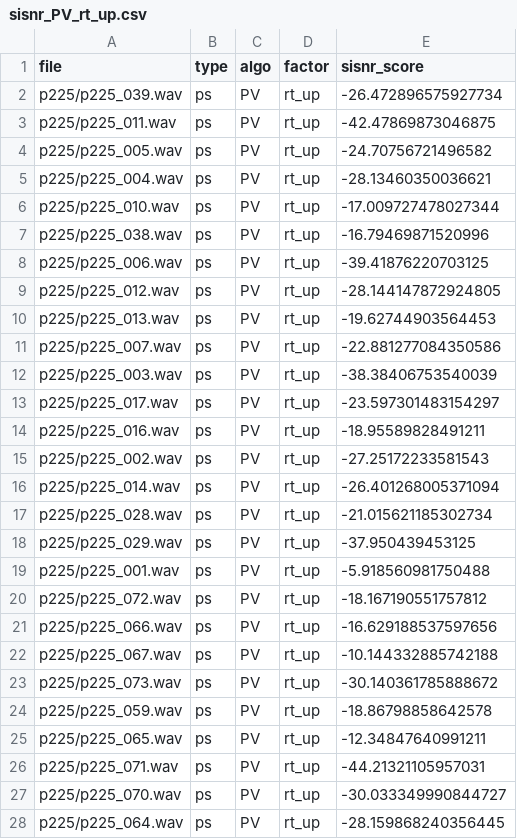
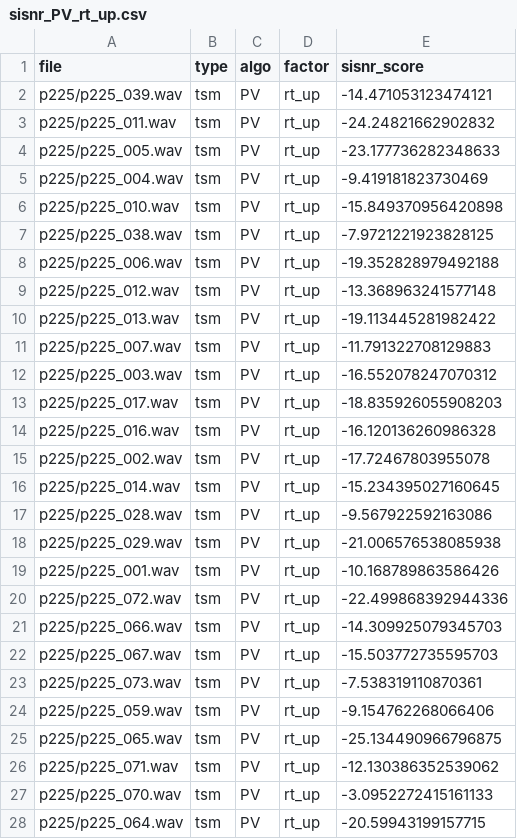
Before and after one commit to mariapolak/SMC10, a CSV file: evaluation/objective/sisnr/sisnr_PV_rt_up.csv, drawn as a sheet; only a part is shown; the diff covers the shown part only.

Commit message:
Evaluations - 5/6

```diff
--- a/evaluation/objective/sisnr/sisnr_PV_rt_up.csv
+++ b/evaluation/objective/sisnr/sisnr_PV_rt_up.csv
@@ -1,28 +1,28 @@
 file,type,algo,factor,sisnr_score
-p225/p225_039.wav,ps,PV,rt_up,-26.472896575927734
-p225/p225_011.wav,ps,PV,rt_up,-42.47869873046875
-p225/p225_005.wav,ps,PV,rt_up,-24.70756721496582
-p225/p225_004.wav,ps,PV,rt_up,-28.13460350036621
-p225/p225_010.wav,ps,PV,rt_up,-17.009727478027344
-p225/p225_038.wav,ps,PV,rt_up,-16.79469871520996
-p225/p225_006.wav,ps,PV,rt_up,-39.41876220703125
-p225/p225_012.wav,ps,PV,rt_up,-28.144147872924805
-p225/p225_013.wav,ps,PV,rt_up,-19.62744903564453
-p225/p225_007.wav,ps,PV,rt_up,-22.881277084350586
-p225/p225_003.wav,ps,PV,rt_up,-38.38406753540039
-p225/p225_017.wav,ps,PV,rt_up,-23.597301483154297
-p225/p225_016.wav,ps,PV,rt_up,-18.95589828491211
-p225/p225_002.wav,ps,PV,rt_up,-27.25172233581543
-p225/p225_014.wav,ps,PV,rt_up,-26.401268005371094
-p225/p225_028.wav,ps,PV,rt_up,-21.015621185302734
-p225/p225_029.wav,ps,PV,rt_up,-37.950439453125
-p225/p225_001.wav,ps,PV,rt_up,-5.918560981750488
-p225/p225_072.wav,ps,PV,rt_up,-18.167190551757812
-p225/p225_066.wav,ps,PV,rt_up,-16.629188537597656
-p225/p225_067.wav,ps,PV,rt_up,-10.144332885742188
-p225/p225_073.wav,ps,PV,rt_up,-30.140361785888672
-p225/p225_059.wav,ps,PV,rt_up,-18.86798858642578
-p225/p225_065.wav,ps,PV,rt_up,-12.34847640991211
-p225/p225_071.wav,ps,PV,rt_up,-44.21321105957031
-p225/p225_070.wav,ps,PV,rt_up,-30.033349990844727
-p225/p225_064.wav,ps,PV,rt_up,-28.159868240356445
+p225/p225_039.wav,tsm,PV,rt_up,-14.471053123474121
+p225/p225_011.wav,tsm,PV,rt_up,-24.24821662902832
+p225/p225_005.wav,tsm,PV,rt_up,-23.177736282348633
+p225/p225_004.wav,tsm,PV,rt_up,-9.419181823730469
+p225/p225_010.wav,tsm,PV,rt_up,-15.849370956420898
+p225/p225_038.wav,tsm,PV,rt_up,-7.9721221923828125
+p225/p225_006.wav,tsm,PV,rt_up,-19.352828979492188
+p225/p225_012.wav,tsm,PV,rt_up,-13.368963241577148
+p225/p225_013.wav,tsm,PV,rt_up,-19.113445281982422
+p225/p225_007.wav,tsm,PV,rt_up,-11.791322708129883
+p225/p225_003.wav,tsm,PV,rt_up,-16.552078247070312
+p225/p225_017.wav,tsm,PV,rt_up,-18.835926055908203
+p225/p225_016.wav,tsm,PV,rt_up,-16.120136260986328
+p225/p225_002.wav,tsm,PV,rt_up,-17.72467803955078
+p225/p225_014.wav,tsm,PV,rt_up,-15.234395027160645
+p225/p225_028.wav,tsm,PV,rt_up,-9.567922592163086
+p225/p225_029.wav,tsm,PV,rt_up,-21.006576538085938
+p225/p225_001.wav,tsm,PV,rt_up,-10.168789863586426
+p225/p225_072.wav,tsm,PV,rt_up,-22.499868392944336
+p225/p225_066.wav,tsm,PV,rt_up,-14.309925079345703
+p225/p225_067.wav,tsm,PV,rt_up,-15.503772735595703
+p225/p225_073.wav,tsm,PV,rt_up,-7.538319110870361
+p225/p225_059.wav,tsm,PV,rt_up,-9.154762268066406
+p225/p225_065.wav,tsm,PV,rt_up,-25.134490966796875
+p225/p225_071.wav,tsm,PV,rt_up,-12.130386352539062
+p225/p225_070.wav,tsm,PV,rt_up,-3.0952272415161133
+p225/p225_064.wav,tsm,PV,rt_up,-20.59943199157715
```
Also changed, not shown: 84 edited cells elsewhere in this file, evaluation/objective/pesq/pesq_NM_rt_up.csv, evaluation/objective/pesq/pesq_PV_rt_up.csv, 57 other files.
